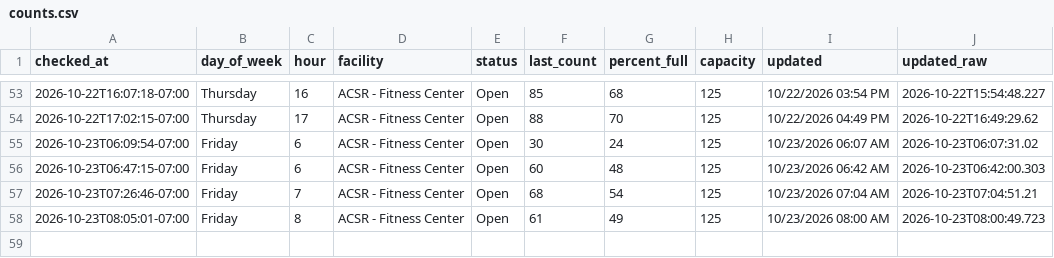
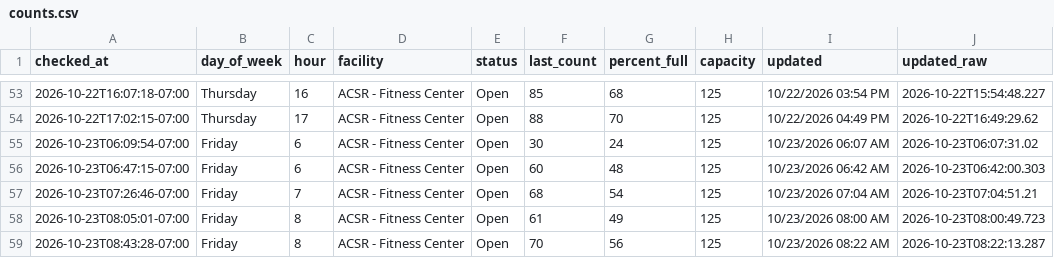
Before and after one commit to allmankm/gym-tracker, a CSV file: data/counts.csv, drawn as a sheet; only a part is shown, gaps mark what is left out.

```diff
--- a/data/counts.csv
+++ b/data/counts.csv
@@ -58 +58,2 @@ checked_at,day_of_week,hour,facility,status,last_count,percent_full,capacity,upd
 2026-10-23T08:05:01-07:00,Friday,8,ACSR - Fitness Center,Open,61,49,125,10/23/2026 08:00 AM,2026-10-23T08:00:49.723
+2026-10-23T08:43:28-07:00,Friday,8,ACSR - Fitness Center,Open,70,56,125,10/23/2026 08:22 AM,2026-10-23T08:22:13.287
```
